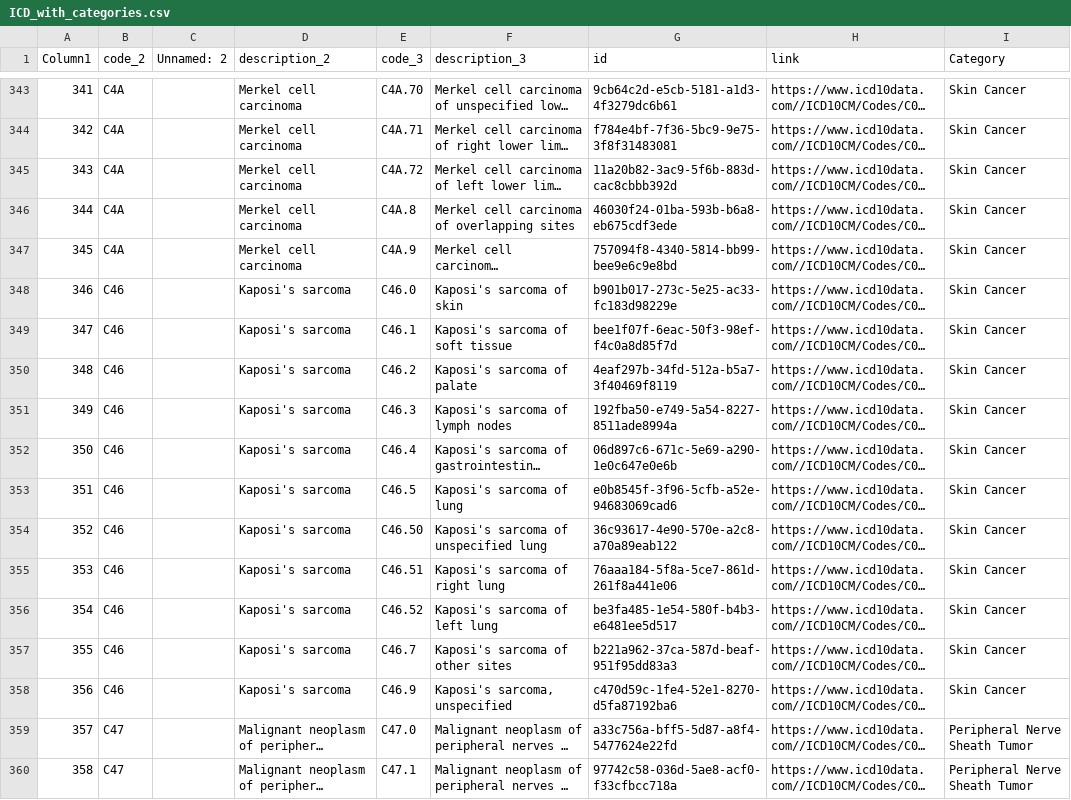
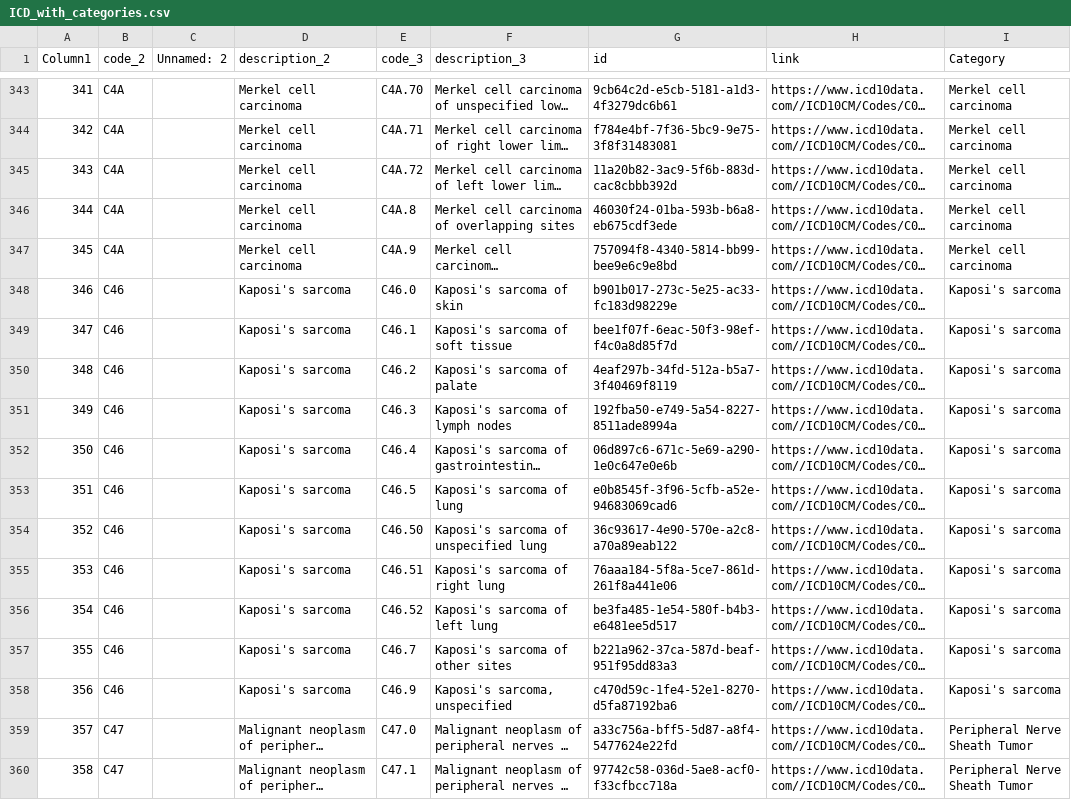
Before and after one commit to yogeshchandra78891/Auxo-Oncology, a CSV file: data/ICD_with_categories.csv, drawn as a sheet; only a part is shown, gaps mark what is left out; long unchanged cells end in …; the diff covers the shown part only; the diff names each change by its address in the sheet, - before the commit and + after, or states it on an @@ line.

```diff
--- a/data/ICD_with_categories.csv
+++ b/data/ICD_with_categories.csv
-I343:I347 (Category): Skin Cancer
+I343:I347 (Category): Merkel cell carcinoma
-I348:I358 (Category): Skin Cancer
+I348:I358 (Category): Kaposi's sarcoma
```
Also changed, not shown: 27 edited cells elsewhere in this file, 9 other files.
